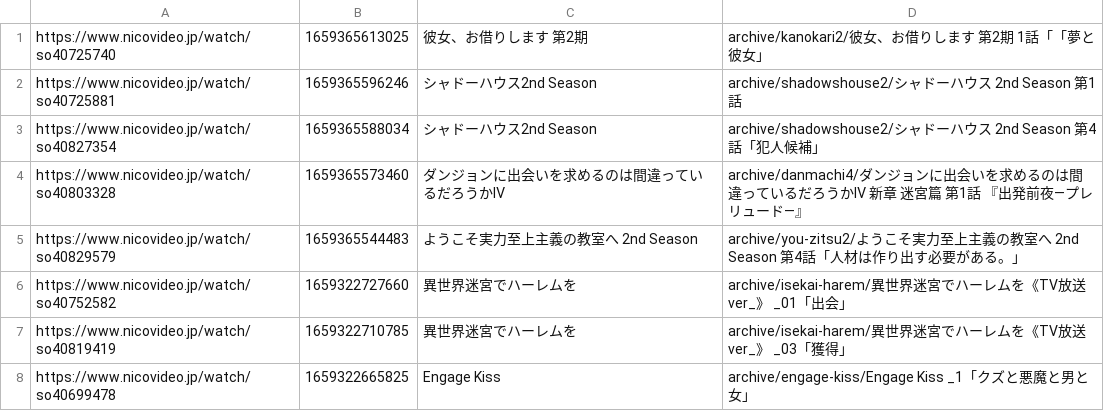
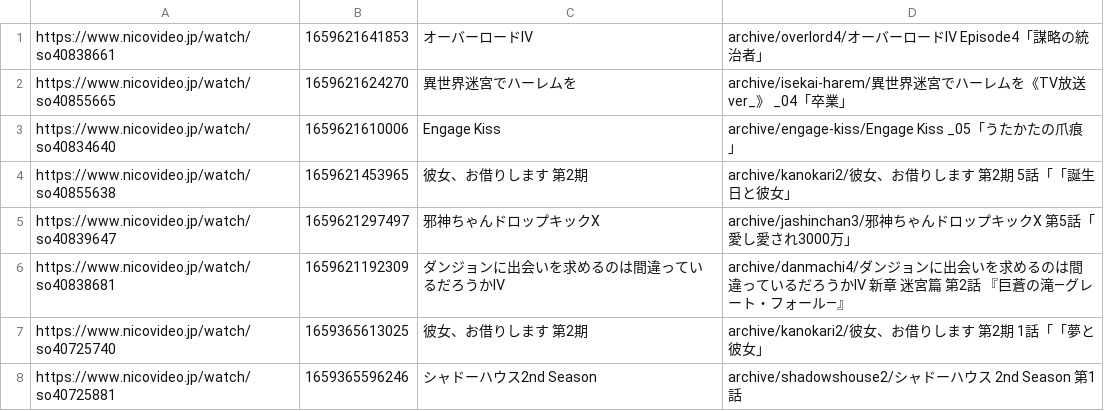
Before and after one commit to leyuuu/danmaku-archive, a CSV file: HISTORY.csv, drawn as a sheet; only a part is shown; the shorter side is filled out with more unchanged rows.

```diff
--- a/HISTORY.csv
+++ b/HISTORY.csv
@@ -1 +1,7 @@
+https://www.nicovideo.jp/watch/so40838661,1659621641853,オーバーロードⅣ,archive/overlord4/オーバーロードⅣ Episode4「謀略の統治者」
+https://www.nicovideo.jp/watch/so40855665,1659621624270,異世界迷宮でハーレムを,archive/isekai-harem/異世界迷宮でハーレムを《TV放送ver_》 _04「卒業」
+https://www.nicovideo.jp/watch/so40834640,1659621610006,Engage Kiss,archive/engage-kiss/Engage Kiss _05「うたかたの爪痕」
+https://www.nicovideo.jp/watch/so40855638,1659621453965,彼女、お借りします 第2期,archive/kanokari2/彼女、お借りします 第2期 5話「「誕生日と彼女」
+https://www.nicovideo.jp/watch/so40839647,1659621297497,邪神ちゃんドロップキックX,archive/jashinchan3/邪神ちゃんドロップキックX 第5話「愛し愛され3000万」
+https://www.nicovideo.jp/watch/so40838681,1659621192309,ダンジョンに出会いを求めるのは間違っているだろうかⅣ,archive/danmachi4/ダンジョンに出会いを求めるのは間違っているだろうかⅣ 新章　迷宮篇　第2話　『巨蒼の滝―グレート・フォール―』
 https://www.nicovideo.jp/watch/so40725740,1659365613025,彼女、お借りします 第2期,archive/kanokari2/彼女、お借りします 第2期 1話「「夢と彼女」
```
Also changed, not shown: 13 other files.
